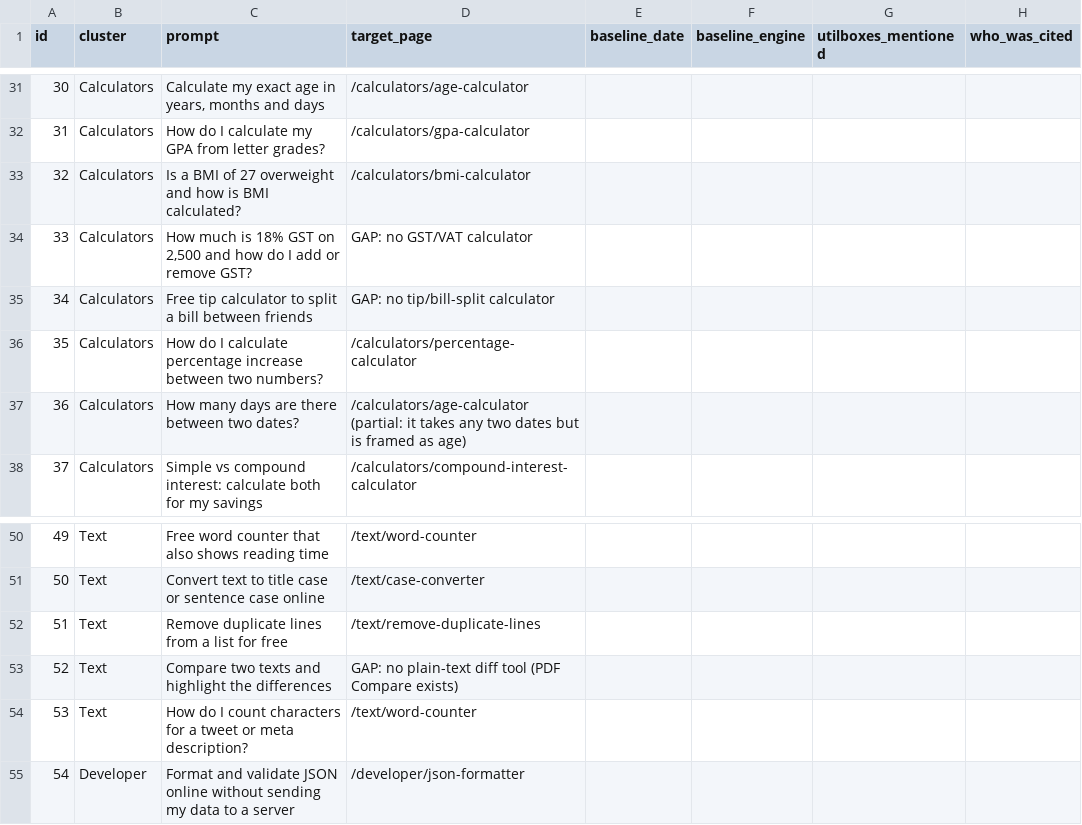
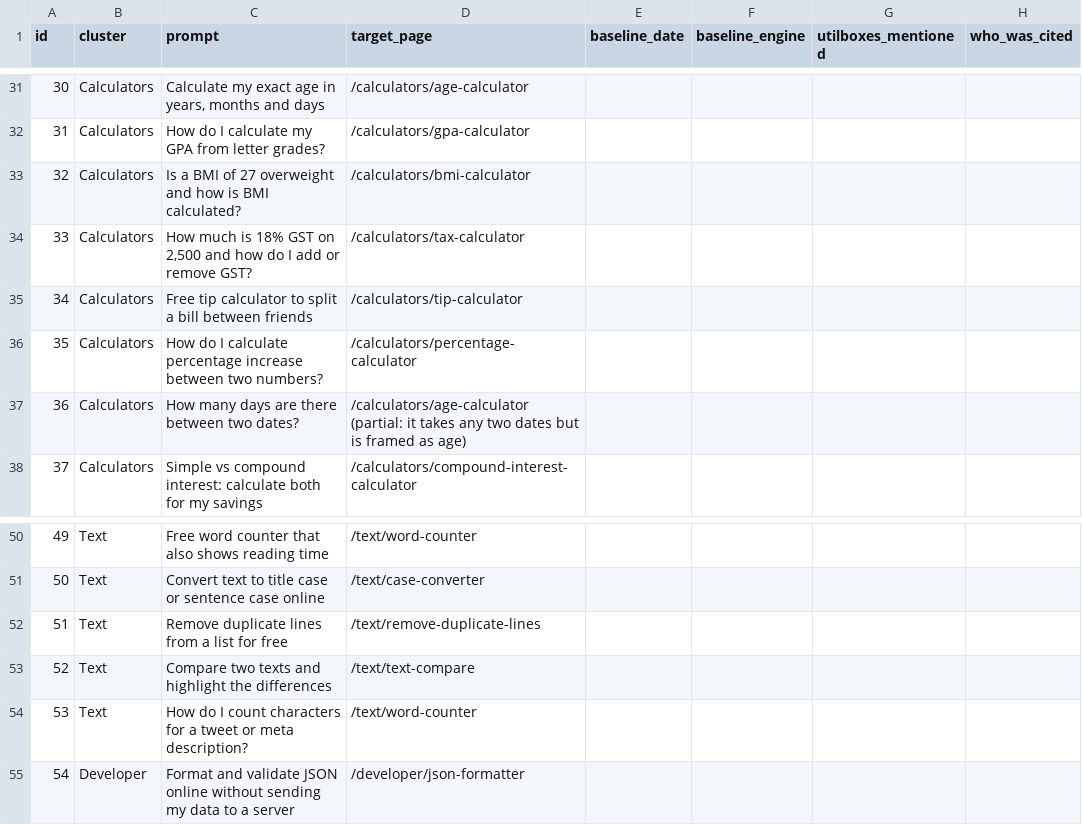
Before and after one commit to void9826-art/Utilbox, a CSV file: docs/seo/prompts.csv, drawn as a sheet; only a part is shown, gaps mark what is left out.

Commit message:
Add Text Compare and Tip Calculator, a no-upload guide, and a listing kit
- Text Compare: line-by-line differences, with options to ignore spacing
  and capital letters, reusing the tested LCS diff from PDF Compare.
- Tip Calculator: tip, total and equal shares, optional round-up for cash.
- Guide: how to check an online tool really doesn't upload your files.
- docs/seo: listing kit, prompt map fixed (GST was already covered by the
  Tax Calculator), plan marked up to date. 131 tools now.

```diff
--- a/docs/seo/prompts.csv
+++ b/docs/seo/prompts.csv
@@ -33,4 +33,4 @@ id,cluster,prompt,target_page,baseline_date,baseline_engine,utilboxes_mentioned,
 32,Calculators,"Is a BMI of 27 overweight and how is BMI calculated?",/calculators/bmi-calculator,,,,
-33,Calculators,"How much is 18% GST on 2,500 and how do I add or remove GST?",GAP: no GST/VAT calculator,,,,
-34,Calculators,"Free tip calculator to split a bill between friends",GAP: no tip/bill-split calculator,,,,
+33,Calculators,"How much is 18% GST on 2,500 and how do I add or remove GST?",/calculators/tax-calculator,,,,
+34,Calculators,"Free tip calculator to split a bill between friends",/calculators/tip-calculator,,,,
 35,Calculators,"How do I calculate percentage increase between two numbers?",/calculators/percentage-calculator,,,,
@@ -52,3 +52,3 @@ id,cluster,prompt,target_page,baseline_date,baseline_engine,utilboxes_mentioned,
 51,Text,"Remove duplicate lines from a list for free",/text/remove-duplicate-lines,,,,
-52,Text,"Compare two texts and highlight the differences",GAP: no plain-text diff tool (PDF Compare exists),,,,
+52,Text,"Compare two texts and highlight the differences",/text/text-compare,,,,
 53,Text,"How do I count characters for a tweet or meta description?",/text/word-counter,,,,
```
Also changed, not shown: 14 other files.
